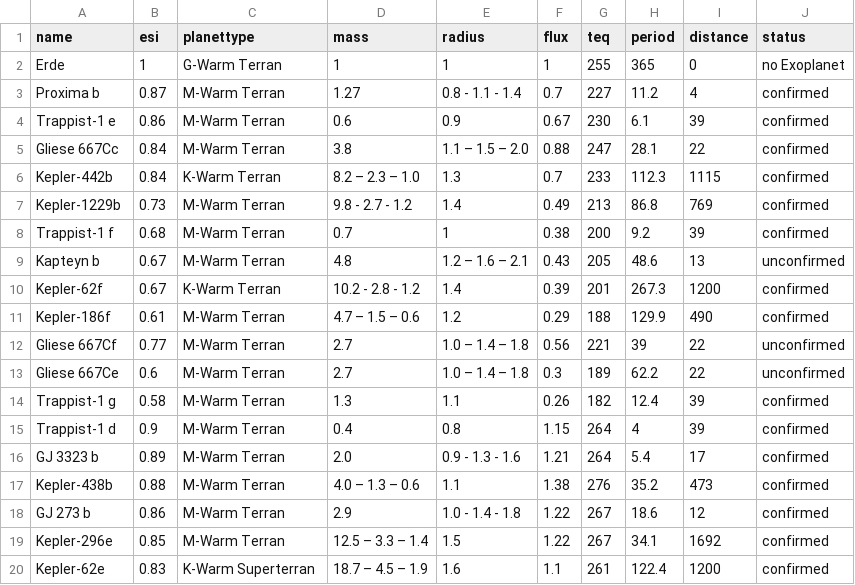
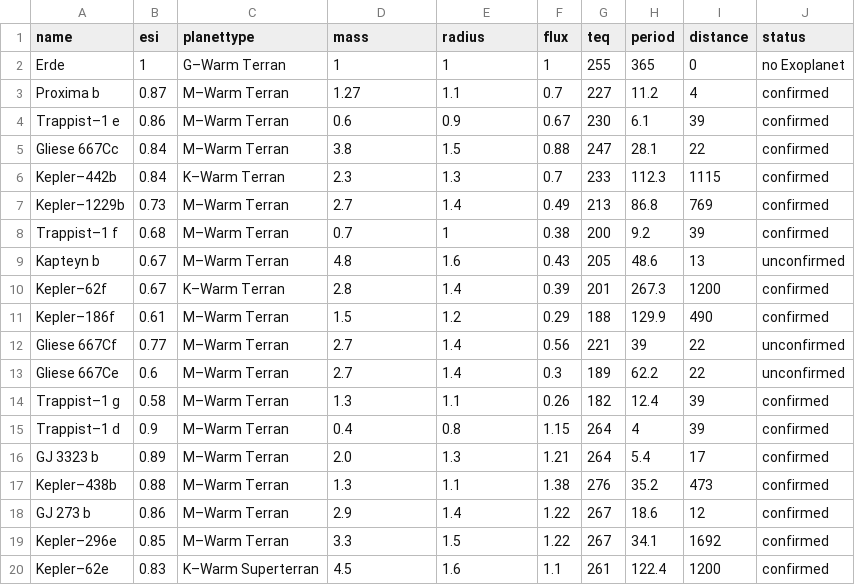
Before and after one commit to drensove/workshop2017-d3-js, a CSV file: 02_data_fun/esi.csv, drawn as a sheet; only a part is shown; the diff covers the shown part only.

Commit message:
new and working csv dataset
working csv dataset,
buge fixing,
x=period
y=esi
r=mass

```diff
--- a/02_data_fun/esi.csv
+++ b/02_data_fun/esi.csv
@@ -1,20 +1,20 @@
 "name";"esi";"planettype";"mass";"radius";"flux";"teq";"period";"distance";"status"
-"Erde";1;"G-Warm Terran";1;1;1;255;365;0;"no Exoplanet"
-"Proxima b";"0.87";"M-Warm Terran";"1.27";"0.8 - 1.1 - 1.4";"0.7";227;"11.2";4;"confirmed"
-"Trappist-1 e";"0.86";"M-Warm Terran";"0.6";"0.9";"0.67";230;"6.1";39;"confirmed"
-"Gliese 667Cc";"0.84";"M-Warm Terran";"3.8";"1.1 – 1.5 – 2.0";"0.88";247;"28.1";22;"confirmed"
-"Kepler-442b";"0.84";"K-Warm Terran";"8.2 – 2.3 – 1.0";"1.3";"0.7";233;"112.3";1115;"confirmed"
-"Kepler-1229b";"0.73";"M-Warm Terran";"9.8 - 2.7 - 1.2";"1.4";"0.49";213;"86.8";769;"confirmed"
-"Trappist-1 f";"0.68";"M-Warm Terran";"0.7";1;"0.38";200;"9.2";39;"confirmed"
-"Kapteyn b";"0.67";"M-Warm Terran";"4.8";"1.2 – 1.6 – 2.1";"0.43";205;"48.6";13;"unconfirmed"
-"Kepler-62f";"0.67";"K-Warm Terran";"10.2 - 2.8 - 1.2";"1.4";"0.39";201;"267.3";1200;"confirmed"
-"Kepler-186f";"0.61";"M-Warm Terran";"4.7 – 1.5 – 0.6";"1.2";"0.29";188;"129.9";490;"confirmed"
-"Gliese 667Cf";"0.77";"M-Warm Terran";"2.7";"1.0 – 1.4 – 1.8";"0.56";221;39;22;"unconfirmed"
-"Gliese 667Ce";"0.6";"M-Warm Terran";"2.7";"1.0 – 1.4 – 1.8";"0.3";189;"62.2";22;"unconfirmed"
-"Trappist-1 g";"0.58";"M-Warm Terran";"1.3";"1.1";"0.26";182;"12.4";39;"confirmed"
-"Trappist-1 d";"0.9";"M-Warm Terran";"0.4";"0.8";"1.15";264;4;39;"confirmed"
-"GJ 3323 b";"0.89";"M-Warm Terran";"2.0";"0.9 - 1.3 - 1.6";"1.21";264;"5.4";17;"confirmed"
-"Kepler-438b";"0.88";"M-Warm Terran";"4.0 – 1.3 – 0.6";"1.1";"1.38";276;"35.2";473;"confirmed"
-"GJ 273 b";"0.86";"M-Warm Terran";"2.9";"1.0 - 1.4 - 1.8";"1.22";267;"18.6";12;"confirmed"
-"Kepler-296e";"0.85";"M-Warm Terran";"12.5 – 3.3 – 1.4";"1.5";"1.22";267;"34.1";1692;"confirmed"
-"Kepler-62e";"0.83";"K-Warm Superterran";"18.7 – 4.5 – 1.9";"1.6";"1.1";261;"122.4";1200;"confirmed"
+"Erde";"1";"G–Warm Terran";"1";"1";"1";"255";"365";"0";"no Exoplanet"
+"Proxima b";"0.87";"M–Warm Terran";"1.27";"1.1";"0.7";"227";"11.2";"4";"confirmed"
+"Trappist–1 e";"0.86";"M–Warm Terran";"0.6";"0.9";"0.67";"230";"6.1";"39";"confirmed"
+"Gliese 667Cc";"0.84";"M–Warm Terran";"3.8";"1.5";"0.88";"247";"28.1";"22";"confirmed"
+"Kepler–442b";"0.84";"K–Warm Terran";"2.3";"1.3";"0.7";"233";"112.3";"1115";"confirmed"
+"Kepler–1229b";"0.73";"M–Warm Terran";"2.7";"1.4";"0.49";"213";"86.8";"769";"confirmed"
+"Trappist–1 f";"0.68";"M–Warm Terran";"0.7";"1";"0.38";"200";"9.2";"39";"confirmed"
+"Kapteyn b";"0.67";"M–Warm Terran";"4.8";"1.6";"0.43";"205";"48.6";"13";"unconfirmed"
+"Kepler–62f";"0.67";"K–Warm Terran";"2.8";"1.4";"0.39";"201";"267.3";"1200";"confirmed"
+"Kepler–186f";"0.61";"M–Warm Terran";"1.5";"1.2";"0.29";"188";"129.9";"490";"confirmed"
+"Gliese 667Cf";"0.77";"M–Warm Terran";"2.7";"1.4";"0.56";"221";"39";"22";"unconfirmed"
+"Gliese 667Ce";"0.6";"M–Warm Terran";"2.7";"1.4";"0.3";"189";"62.2";"22";"unconfirmed"
+"Trappist–1 g";"0.58";"M–Warm Terran";"1.3";"1.1";"0.26";"182";"12.4";"39";"confirmed"
+"Trappist–1 d";"0.9";"M–Warm Terran";"0.4";"0.8";"1.15";"264";"4";"39";"confirmed"
+"GJ 3323 b";"0.89";"M–Warm Terran";"2.0";"1.3";"1.21";"264";"5.4";"17";"confirmed"
+"Kepler–438b";"0.88";"M–Warm Terran";"1.3";"1.1";"1.38";"276";"35.2";"473";"confirmed"
+"GJ 273 b";"0.86";"M–Warm Terran";"2.9";"1.4";"1.22";"267";"18.6";"12";"confirmed"
+"Kepler–296e";"0.85";"M–Warm Terran";"3.3";"1.5";"1.22";"267";"34.1";"1692";"confirmed"
+"Kepler–62e";"0.83";"K–Warm Superterran";"4.5";"1.6";"1.1";"261";"122.4";"1200";"confirmed"
```
Also changed, not shown: 90 edited cells elsewhere in this file, 1 other file.
